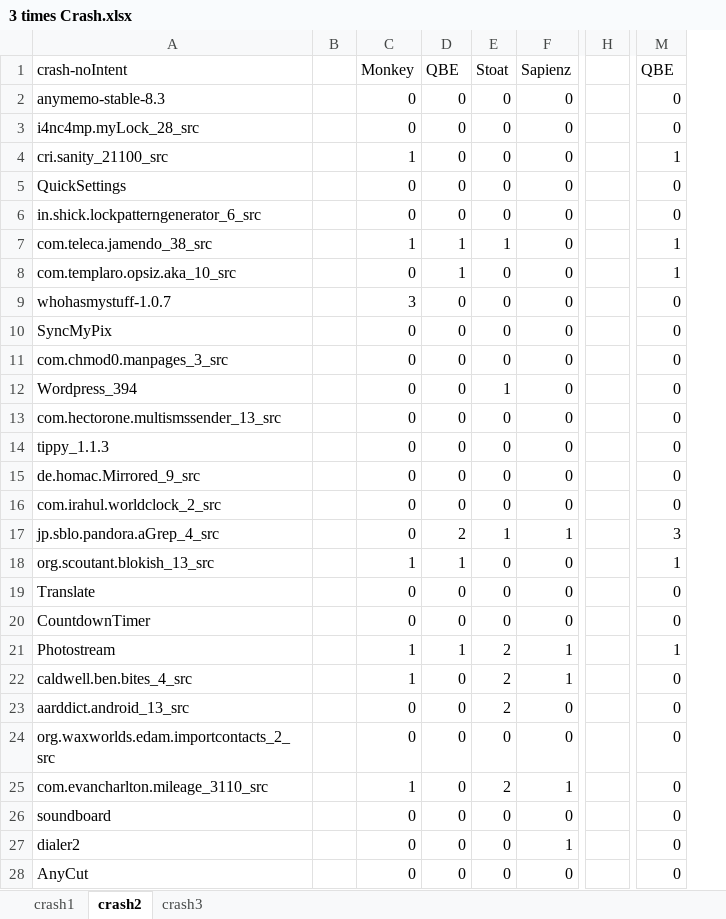
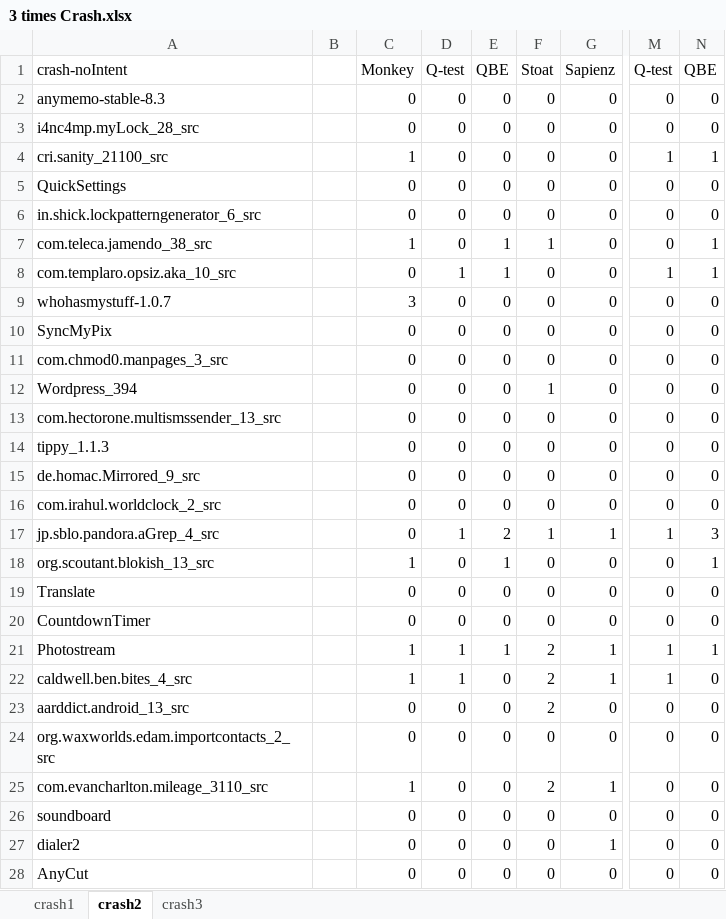
Before and after one commit to softwareTesting123/DinoDroid, an Excel workbook: Evaluation result/3 times Crash.xlsx, sheet crash2, drawn as a sheet; only a part is shown, gaps mark what is left out; values as stored, in another font and other column widths than the file's, no borders; removed rows and columns are numbered as before the commit, all else as after; the diff covers the shown part only; the diff names each change by its address in the sheet, - before the commit and + after, or states it on an @@ line.

```diff
--- a/Evaluation result/3 times Crash.xlsx (sheet crash2)
+++ b/Evaluation result/3 times Crash.xlsx (sheet crash2)
+column F, rows 1-28: Stoat | 0 | 0 | 0 | 0 | 0 | 1 | 0 | 0 | 0 | 0 | 1 | 0 | 0 | 0 | 0 | 1 | 0 | 0 | 0 | 2 | 2 | 2 | 0 | 2 | 0 | 0 | 0
-column H, empty
+column N, rows 1-28: QBE | 0 | 0 | 1 | 0 | 0 | 1 | 1 | 0 | 0 | 0 | 0 | 0 | 0 | 0 | 0 | 3 | 1 | 0 | 0 | 1 | 0 | 0 | 0 | 0 | 0 | 0 | 0
-D1: QBE
+D1: Q-test
-E1: Stoat
+E1: QBE
-M1: QBE
+M1: Q-test
-D7: 1
+D7: 0
-M7: 1
+M7: 0
-E8: 0
+E8: 1
-E12: 1
+E12: 0
-D17: 2
+D17: 1
-E17: 1
+E17: 2
-M17: 3
+M17: 1
-D18: 1
+D18: 0
-E18: 0
+E18: 1
-M18: 1
+M18: 0
-E21: 2
+E21: 1
-D22: 0
+D22: 1
-E22:E23: 2
+E22:E23: 0
-M22: 0
+M22: 1
-E25: 2
+E25: 0
```
Also changed, not shown: 35 edited cells elsewhere in this sheet, sheet crash3, sheet crash1, formulas that keep their value, Evaluation result/3 times Coverage.xlsx, Evaluation result/3 times Crash pairwise comparison.xlsx, 1 other file.
